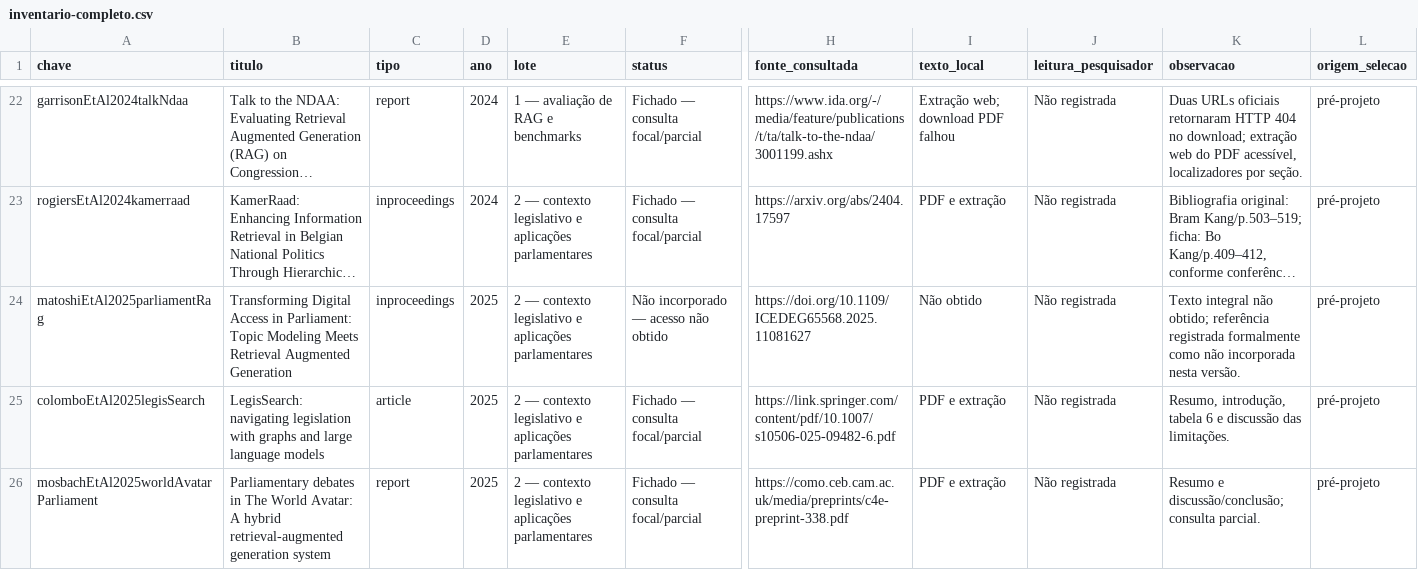
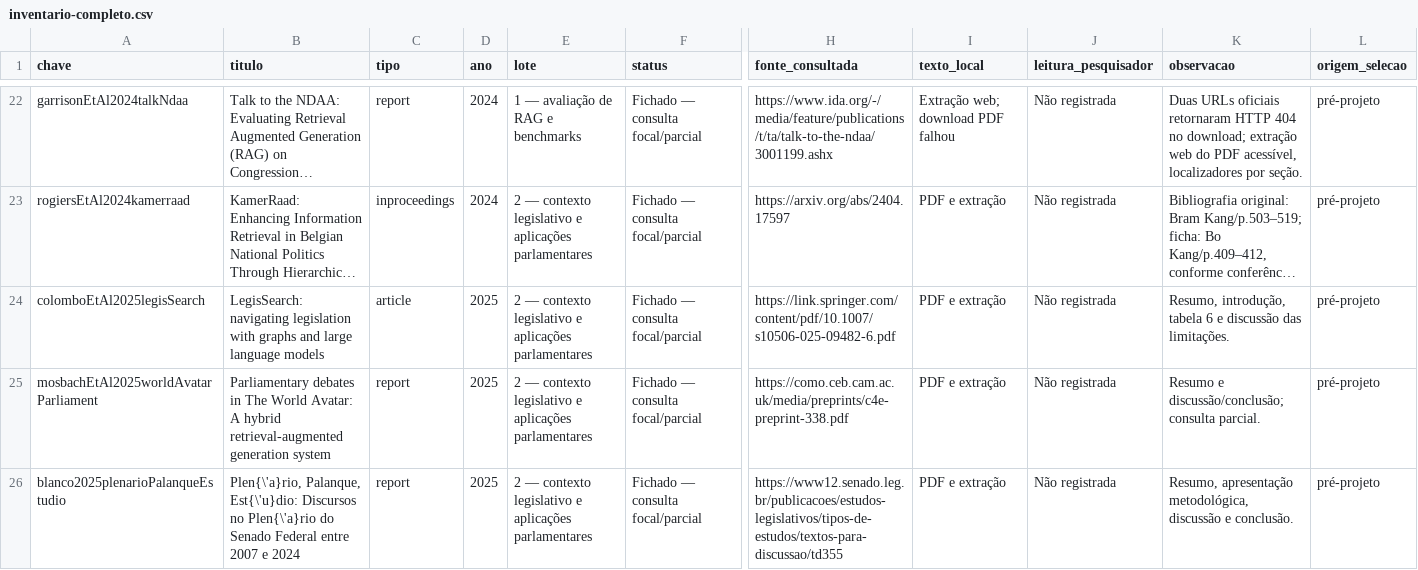
Before and after one commit to fabriciosantana/mcdia, a CSV file: 13-dissertacao/fichamentos/dados/inventario-completo.csv, drawn as a sheet; only a part is shown, gaps mark what is left out; the shorter side is filled out with more unchanged rows; long unchanged cells end in …; rows hold the shown columns only; the diff covers the shown part only; the diff names each change by its address in the sheet, - before the commit and + after, or states it on an @@ line.

```diff
--- a/13-dissertacao/fichamentos/dados/inventario-completo.csv
+++ b/13-dissertacao/fichamentos/dados/inventario-completo.csv
-row 24: matoshiEtAl2025parliamentRag | Transforming Digital Access in Parliament: Topic Modeling Meets Retrieval Augmented Generation | inproceedings | 2025 | 2 — contexto legislativo e aplicações parlamentares | Não incorporado — acesso não obtido | https://doi.org/10.1109/ICEDEG65568.2025.11081627 | Não obtido | Não registrada | Texto integral não obtido; referência registrada formalmente como não incorporada nesta versão. | pré-projeto
```
Also changed, not shown: 1 removed row elsewhere in this file, 13-dissertacao/fichamentos/dados/inventario.csv, 22 other files.
